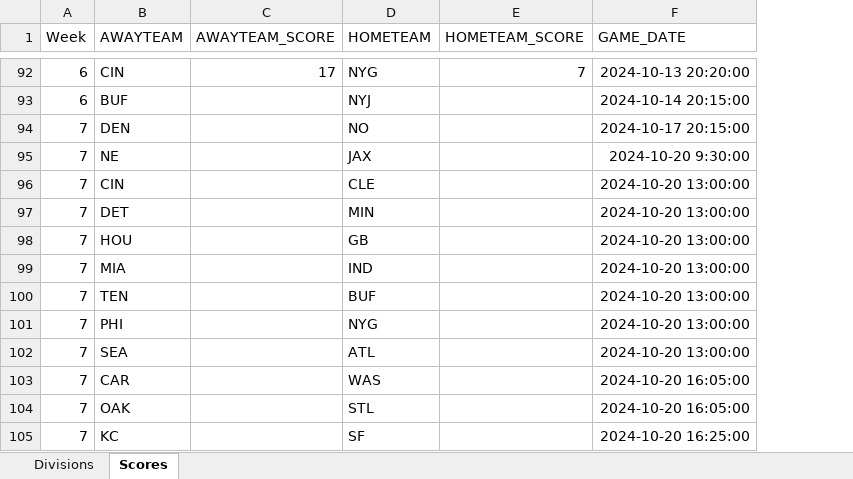
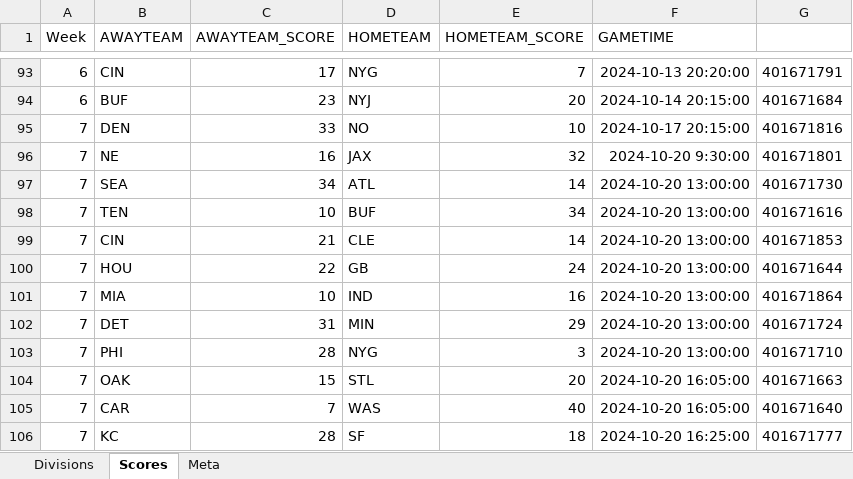
Before and after one commit to tgherzog/nfl, an Excel workbook: NFLData-2024.xlsx, sheet Scores, drawn as a sheet; only a part is shown, gaps mark what is left out; values as stored, in another font and other column widths than the file's, no borders; removed rows and columns are numbered as before the commit, all else as after; the diff covers the shown part only; the diff names each change by its address in the sheet, - before the commit and + after, or states it on an @@ line.

```diff
--- a/NFLData-2024.xlsx (sheet Scores)
+++ b/NFLData-2024.xlsx (sheet Scores)
+sheet tab: Meta
+column G, rows 93-96: 401671791 | 401671684 | 401671816 | 401671801; rows 99-106: 401671853 | 401671644 | 401671864 | 401671724 | 401671710 | 401671663 | 401671640 | 401671777
-F1: GAME_DATE
+F1: GAMETIME
-C94 (AWAYTEAM_SCORE): (empty)
+C94 (AWAYTEAM_SCORE): 23
-E94 (HOMETEAM_SCORE): (empty)
+E94 (HOMETEAM_SCORE): 20
-C95 (AWAYTEAM_SCORE): (empty)
+C95 (AWAYTEAM_SCORE): 33
-E95 (HOMETEAM_SCORE): (empty)
+E95 (HOMETEAM_SCORE): 10
-C96 (AWAYTEAM_SCORE): (empty)
+C96 (AWAYTEAM_SCORE): 16
-E96 (HOMETEAM_SCORE): (empty)
+E96 (HOMETEAM_SCORE): 32
+row 97: 7 | SEA | 34 | ATL | 14 | 2024-10-20 13:00:00 | 401671730
+row 98: 7 | TEN | 10 | BUF | 34 | 2024-10-20 13:00:00 | 401671616
-C99 (AWAYTEAM_SCORE): (empty)
+C99 (AWAYTEAM_SCORE): 21
-E99 (HOMETEAM_SCORE): (empty)
+E99 (HOMETEAM_SCORE): 14
-row 97: 7 | DET |  | MIN |  | 2024-10-20 13:00:00
-C100 (AWAYTEAM_SCORE): (empty)
+C100 (AWAYTEAM_SCORE): 22
-E100 (HOMETEAM_SCORE): (empty)
+E100 (HOMETEAM_SCORE): 24
-C101 (AWAYTEAM_SCORE): (empty)
+C101 (AWAYTEAM_SCORE): 10
-E101 (HOMETEAM_SCORE): (empty)
+E101 (HOMETEAM_SCORE): 16
-B102 (AWAYTEAM): TEN
+B102 (AWAYTEAM): DET
-C102 (AWAYTEAM_SCORE): (empty)
+C102 (AWAYTEAM_SCORE): 31
-D102 (HOMETEAM): BUF
+D102 (HOMETEAM): MIN
-E102 (HOMETEAM_SCORE): (empty)
+E102 (HOMETEAM_SCORE): 29
-C103 (AWAYTEAM_SCORE): (empty)
+C103 (AWAYTEAM_SCORE): 28
-E103 (HOMETEAM_SCORE): (empty)
+E103 (HOMETEAM_SCORE): 3
-B104 (AWAYTEAM): SEA
+B104 (AWAYTEAM): OAK
-C104 (AWAYTEAM_SCORE): (empty)
+C104 (AWAYTEAM_SCORE): 15
-D104 (HOMETEAM): ATL
+D104 (HOMETEAM): STL
-E104 (HOMETEAM_SCORE): (empty)
+E104 (HOMETEAM_SCORE): 20
-F104 (GAMETIME): 2024-10-20 13:00:00
+F104 (GAMETIME): 2024-10-20 16:05:00
-C105 (AWAYTEAM_SCORE): (empty)
+C105 (AWAYTEAM_SCORE): 7
-E105 (HOMETEAM_SCORE): (empty)
+E105 (HOMETEAM_SCORE): 40
-row 104: 7 | OAK |  | STL |  | 2024-10-20 16:05:00
-C106 (AWAYTEAM_SCORE): (empty)
+C106 (AWAYTEAM_SCORE): 28
-E106 (HOMETEAM_SCORE): (empty)
+E106 (HOMETEAM_SCORE): 18
```
Also changed, not shown: 15 added rows, 15 removed rows, 74 moved rows and 58 edited cells elsewhere in this sheet, sheet Divisions, 1 other file.
